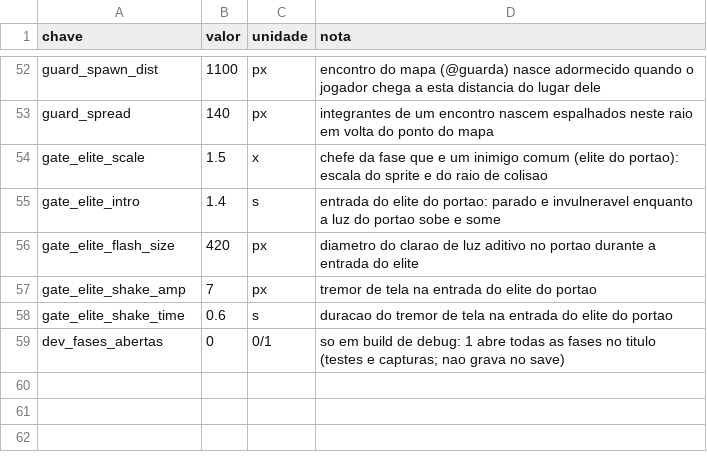
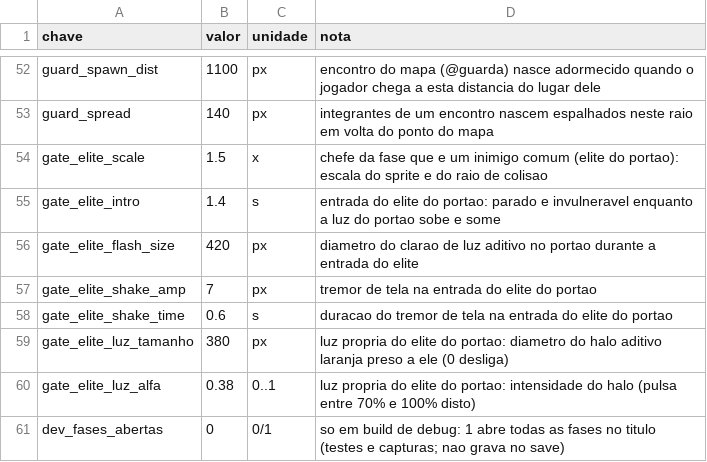
Before and after one commit to Willvinicius2/echoes-of-the-shatter, a CSV file: godot/data2d/run_settings.csv, drawn as a sheet; only a part is shown, gaps mark what is left out.

```diff
--- a/godot/data2d/run_settings.csv
+++ b/godot/data2d/run_settings.csv
@@ -58,2 +58,4 @@ gate_elite_shake_amp,7,px,tremor de tela na entrada do elite do portao
 gate_elite_shake_time,0.6,s,duracao do tremor de tela na entrada do elite do portao
+gate_elite_luz_tamanho,380,px,luz propria do elite do portao: diametro do halo aditivo laranja preso a ele (0 desliga)
+gate_elite_luz_alfa,0.38,0..1,luz propria do elite do portao: intensidade do halo (pulsa entre 70% e 100% disto)
 dev_fases_abertas,0,0/1,so em build de debug: 1 abre todas as fases no titulo (testes e capturas; nao grava no save)
```
Also changed, not shown: godot/data2d/props_2d.csv, godot/data2d/props_manifest.csv, 7 other files.
